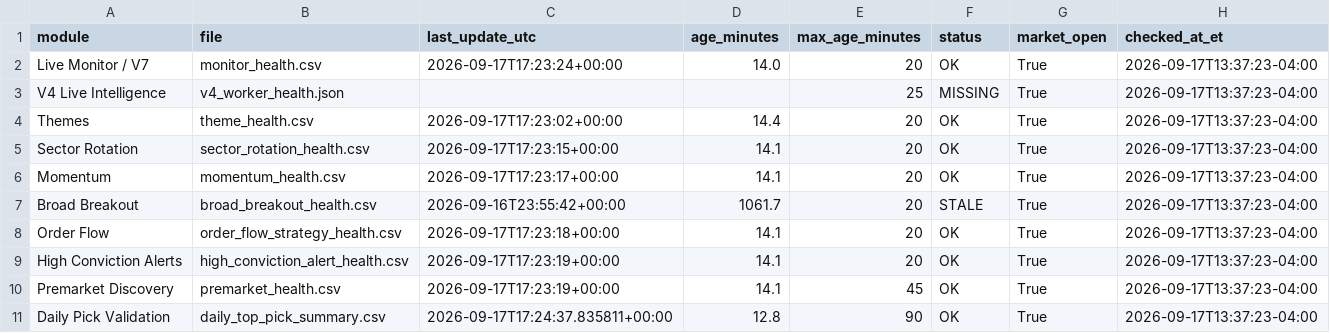
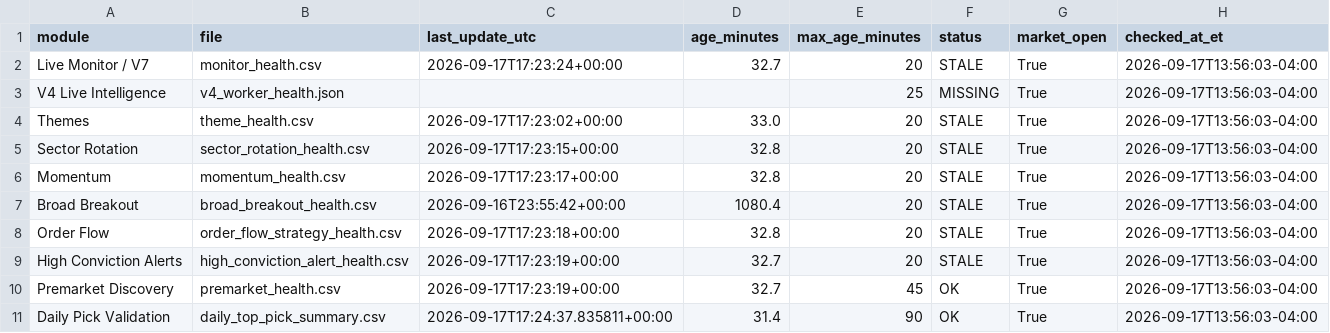
Before and after one commit to AmolBhosale1989/ai-market-scanner, a CSV file: dashboard-data/live_system_health.csv, drawn as a sheet.

Commit message:
Update unified live-system health [skip ci]

```diff
--- a/dashboard-data/live_system_health.csv
+++ b/dashboard-data/live_system_health.csv
@@ -1,11 +1,11 @@
 module,file,last_update_utc,age_minutes,max_age_minutes,status,market_open,checked_at_et
-Live Monitor / V7,monitor_health.csv,2026-09-17T17:23:24+00:00,14.0,20,OK,True,2026-09-17T13:37:23-04:00
-V4 Live Intelligence,v4_worker_health.json,,,25,MISSING,True,2026-09-17T13:37:23-04:00
-Themes,theme_health.csv,2026-09-17T17:23:02+00:00,14.4,20,OK,True,2026-09-17T13:37:23-04:00
-Sector Rotation,sector_rotation_health.csv,2026-09-17T17:23:15+00:00,14.1,20,OK,True,2026-09-17T13:37:23-04:00
-Momentum,momentum_health.csv,2026-09-17T17:23:17+00:00,14.1,20,OK,True,2026-09-17T13:37:23-04:00
-Broad Breakout,broad_breakout_health.csv,2026-09-16T23:55:42+00:00,1061.7,20,STALE,True,2026-09-17T13:37:23-04:00
-Order Flow,order_flow_strategy_health.csv,2026-09-17T17:23:18+00:00,14.1,20,OK,True,2026-09-17T13:37:23-04:00
-High Conviction Alerts,high_conviction_alert_health.csv,2026-09-17T17:23:19+00:00,14.1,20,OK,True,2026-09-17T13:37:23-04:00
-Premarket Discovery,premarket_health.csv,2026-09-17T17:23:19+00:00,14.1,45,OK,True,2026-09-17T13:37:23-04:00
-Daily Pick Validation,daily_top_pick_summary.csv,2026-09-17T17:24:37.835811+00:00,12.8,90,OK,True,2026-09-17T13:37:23-04:00
+Live Monitor / V7,monitor_health.csv,2026-09-17T17:23:24+00:00,32.7,20,STALE,True,2026-09-17T13:56:03-04:00
+V4 Live Intelligence,v4_worker_health.json,,,25,MISSING,True,2026-09-17T13:56:03-04:00
+Themes,theme_health.csv,2026-09-17T17:23:02+00:00,33.0,20,STALE,True,2026-09-17T13:56:03-04:00
+Sector Rotation,sector_rotation_health.csv,2026-09-17T17:23:15+00:00,32.8,20,STALE,True,2026-09-17T13:56:03-04:00
+Momentum,momentum_health.csv,2026-09-17T17:23:17+00:00,32.8,20,STALE,True,2026-09-17T13:56:03-04:00
+Broad Breakout,broad_breakout_health.csv,2026-09-16T23:55:42+00:00,1080.4,20,STALE,True,2026-09-17T13:56:03-04:00
+Order Flow,order_flow_strategy_health.csv,2026-09-17T17:23:18+00:00,32.8,20,STALE,True,2026-09-17T13:56:03-04:00
+High Conviction Alerts,high_conviction_alert_health.csv,2026-09-17T17:23:19+00:00,32.7,20,STALE,True,2026-09-17T13:56:03-04:00
+Premarket Discovery,premarket_health.csv,2026-09-17T17:23:19+00:00,32.7,45,OK,True,2026-09-17T13:56:03-04:00
+Daily Pick Validation,daily_top_pick_summary.csv,2026-09-17T17:24:37.835811+00:00,31.4,90,OK,True,2026-09-17T13:56:03-04:00
```
Also changed, not shown: 2 other files.
